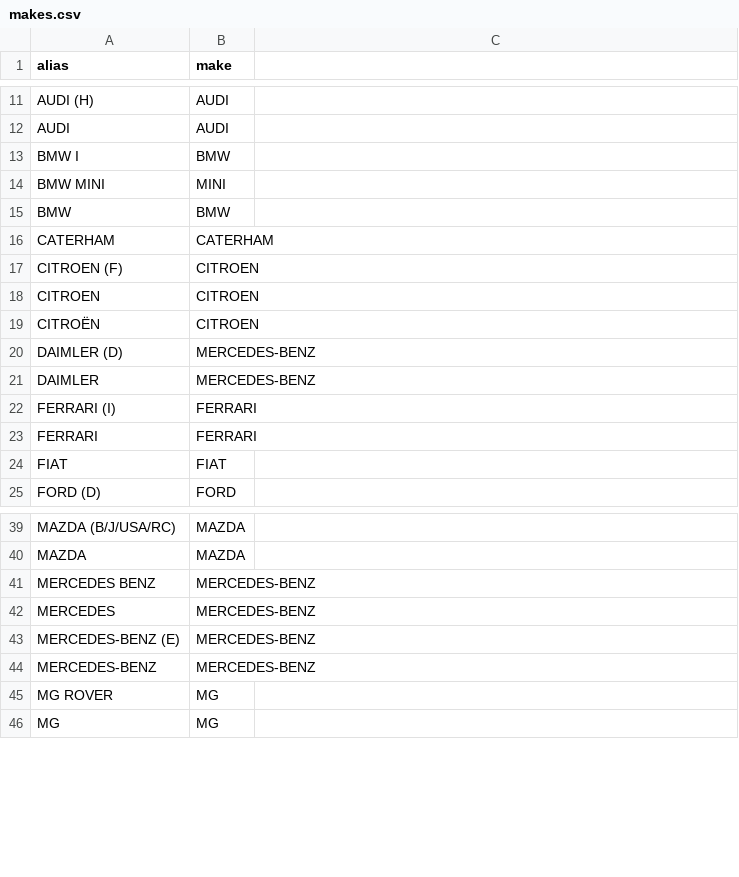
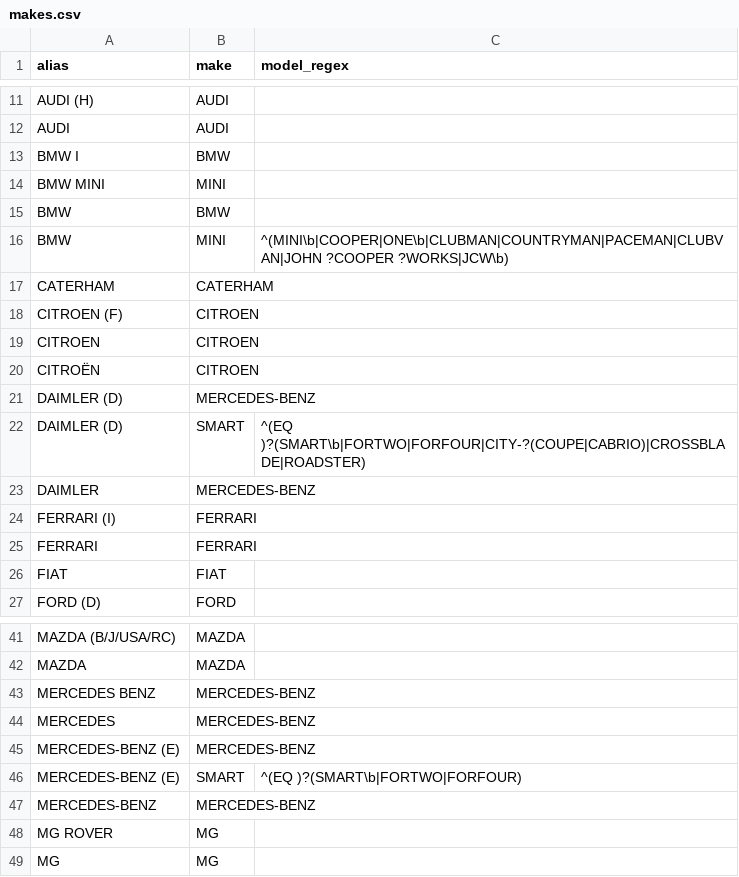
Before and after one commit to fasca/predcar, a CSV file: mapping/makes.csv, drawn as a sheet; only a part is shown, gaps mark what is left out; the diff names each change by its address in the sheet, - before the commit and + after, or states it on an @@ line.

```diff
--- a/mapping/makes.csv
+++ b/mapping/makes.csv
-C1: (empty)
+C1: model_regex
+row 16: BMW | MINI | ^(MINI\b|COOPER|ONE\b|CLUBMAN|COUNTRYMAN|PACEMAN|CLUBVAN|JOHN ?COOPER ?WORKS|JCW\b)
+row 22: DAIMLER (D) | SMART | ^(EQ )?(SMART\b|FORTWO|FORFOUR|CITY-?(COUPE|CABRIO)|CROSSBLADE|ROADSTER)
+row 46: MERCEDES-BENZ (E) | SMART | ^(EQ )?(SMART\b|FORTWO|FORFOUR)
```
Also changed, not shown: reports/2026-09-13/gold/indicators.csv, reports/2026-09-13/gold/ranking.csv, 16 other files.
